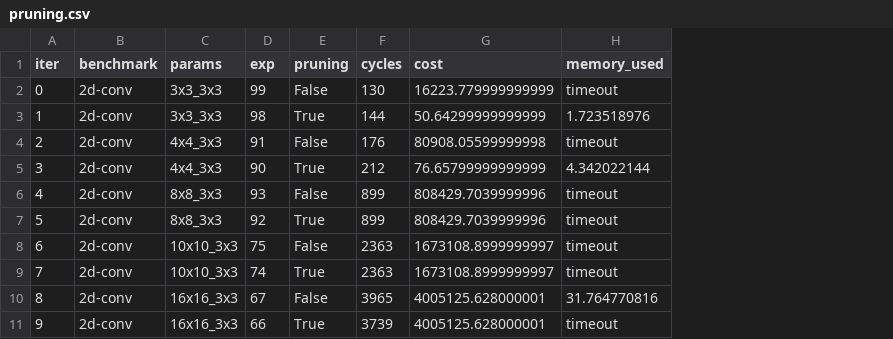
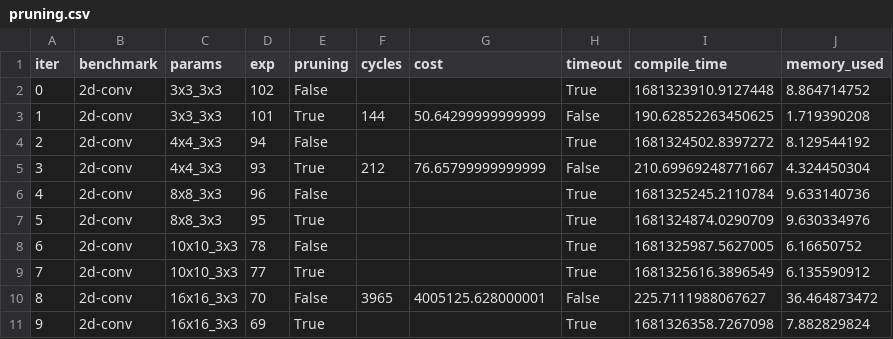
Before and after one commit to benginow/comp-gen, a CSV file: server/figs/data/pruning.csv, drawn as a sheet; addresses are those after the commit; the diff names each change by its address in the sheet, - before the commit and + after, or states it on an @@ line.

```diff
--- a/server/figs/data/pruning.csv
+++ b/server/figs/data/pruning.csv
+column H (timeout), rows 2-11: True | False | True | False | True | True | True | True | False | True
+column I (compile_time), rows 2-11: 1681323910.9127448 | 190.62852263450625 | 1681324502.8397272 | 210.69969248771667 | 1681325245.2110784 | 1681324874.0290709 | 1681325987.5627005 | 1681325616.3896549 | 225.7111988067627 | 1681326358.7267098
-D2 (exp): 99
+D2 (exp): 102
-F2 (cycles): 130
+F2 (cycles): (empty)
-G2 (cost): 16223.779999999999
+G2 (cost): (empty)
-J2 (memory_used): timeout
+J2 (memory_used): 8.864714752
-D3 (exp): 98
+D3 (exp): 101
-J3 (memory_used): 1.723518976
+J3 (memory_used): 1.719390208
-D4 (exp): 91
+D4 (exp): 94
-F4 (cycles): 176
+F4 (cycles): (empty)
-G4 (cost): 80908.05599999998
+G4 (cost): (empty)
-J4 (memory_used): timeout
+J4 (memory_used): 8.129544192
-D5 (exp): 90
+D5 (exp): 93
-J5 (memory_used): 4.342022144
+J5 (memory_used): 4.324450304
-D6 (exp): 93
+D6 (exp): 96
-F6:F7 (cycles): 899
+F6:F7 (cycles): (empty)
-G6:G7 (cost): 808429.7039999996
+G6:G7 (cost): (empty)
-J6 (memory_used): timeout
+J6 (memory_used): 9.633140736
-D7 (exp): 92
+D7 (exp): 95
-J7 (memory_used): timeout
+J7 (memory_used): 9.630334976
-D8 (exp): 75
+D8 (exp): 78
-F8:F9 (cycles): 2363
+F8:F9 (cycles): (empty)
-G8:G9 (cost): 1673108.8999999997
+G8:G9 (cost): (empty)
-J8 (memory_used): timeout
+J8 (memory_used): 6.16650752
-D9 (exp): 74
+D9 (exp): 77
-J9 (memory_used): timeout
+J9 (memory_used): 6.135590912
-D10 (exp): 67
+D10 (exp): 70
-J10 (memory_used): 31.764770816
+J10 (memory_used): 36.464873472
-D11 (exp): 66
+D11 (exp): 69
-F11 (cycles): 3739
+F11 (cycles): (empty)
-G11 (cost): 4005125.628000001
+G11 (cost): (empty)
-J11 (memory_used): timeout
+J11 (memory_used): 7.882829824
```
Also changed, not shown: server/figs/data/est_cycles.csv, 14 other files.
